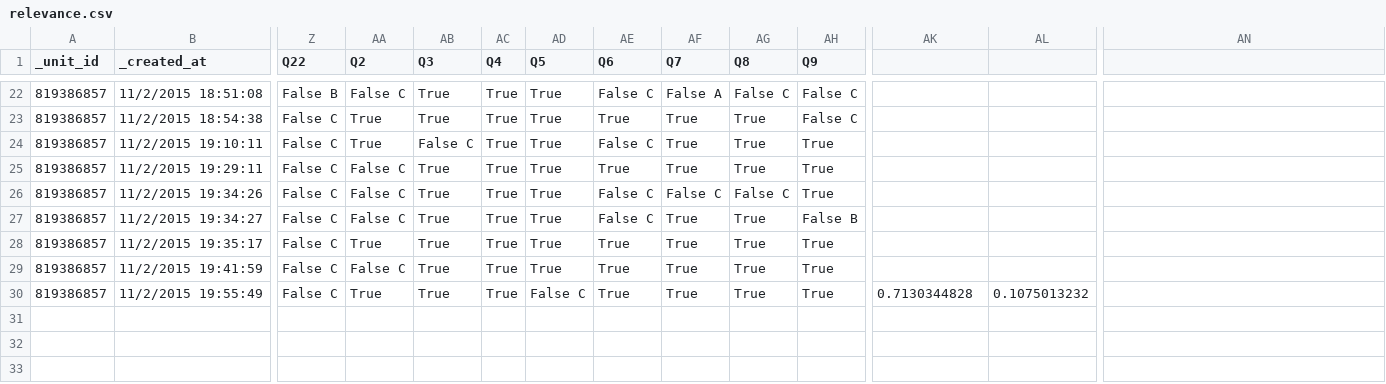
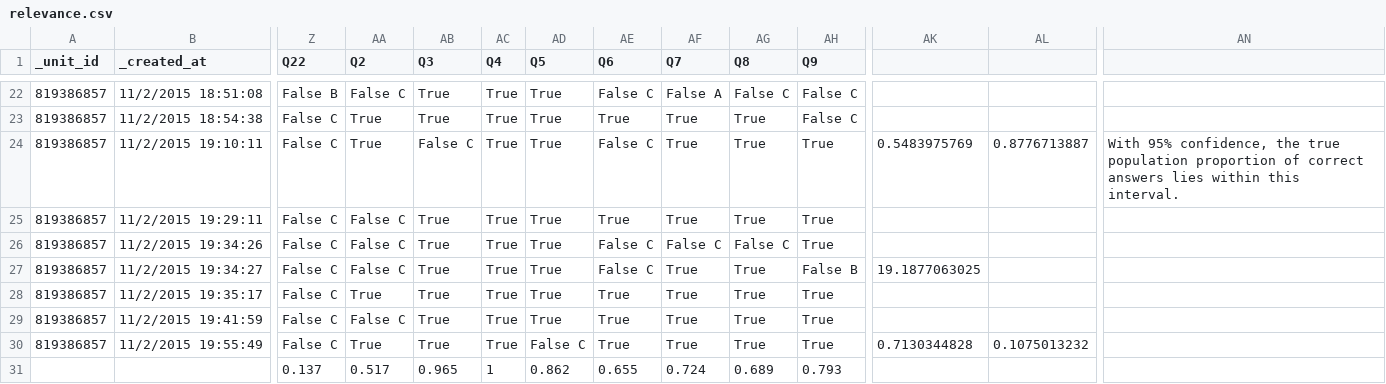
Before and after one commit to mshayganfar/AppraisalMechanism, a CSV file: doc/Questionnaires/userStudyAnalysis/relevance.csv, drawn as a sheet; only a part is shown, gaps mark what is left out; rows hold the shown columns only; the diff names each change by its address in the sheet, - before the commit and + after, or states it on an @@ line.

```diff
--- a/doc/Questionnaires/userStudyAnalysis/relevance.csv
+++ b/doc/Questionnaires/userStudyAnalysis/relevance.csv
-AK24: (empty)
+AK24: 0.5483975769
-AL24: (empty)
+AL24: 0.8776713887
-AN24: (empty)
+AN24: With 95% confidence, the true population proportion of correct answers lies within this interval.
-AK27: (empty)
+AK27: 19.1877063025
+row 31:  |  | 0.137 | 0.517 | 0.965 | 1 | 0.862 | 0.655 | 0.724 | 0.689 | 0.793
```
Also changed, not shown: doc/Questionnaires/userStudyAnalysis/controllability.csv, doc/Questionnaires/userStudyAnalysis/desirability.csv, 3 other files.
